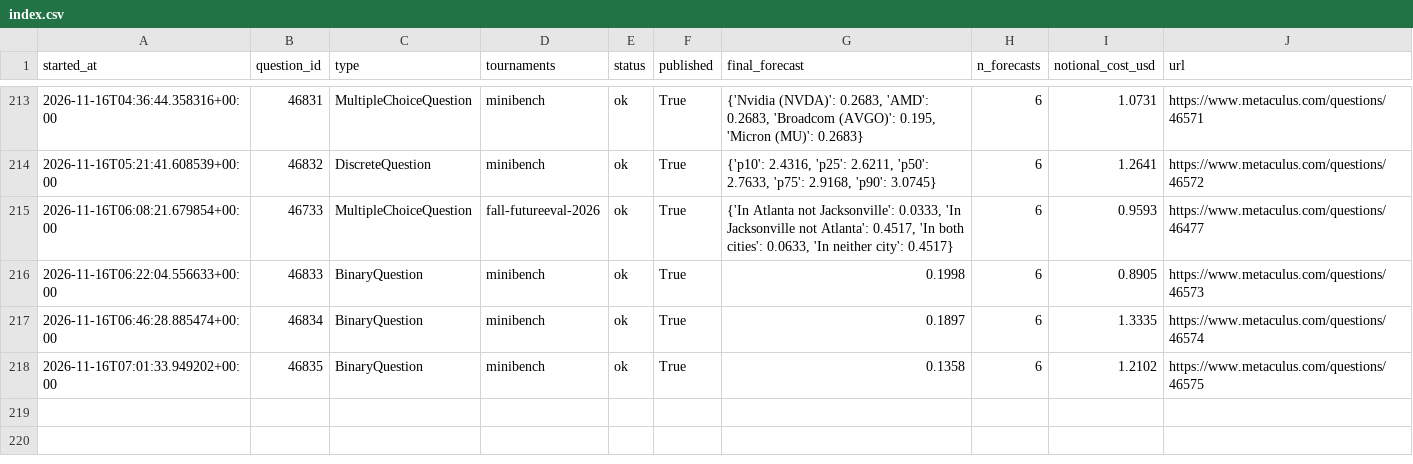
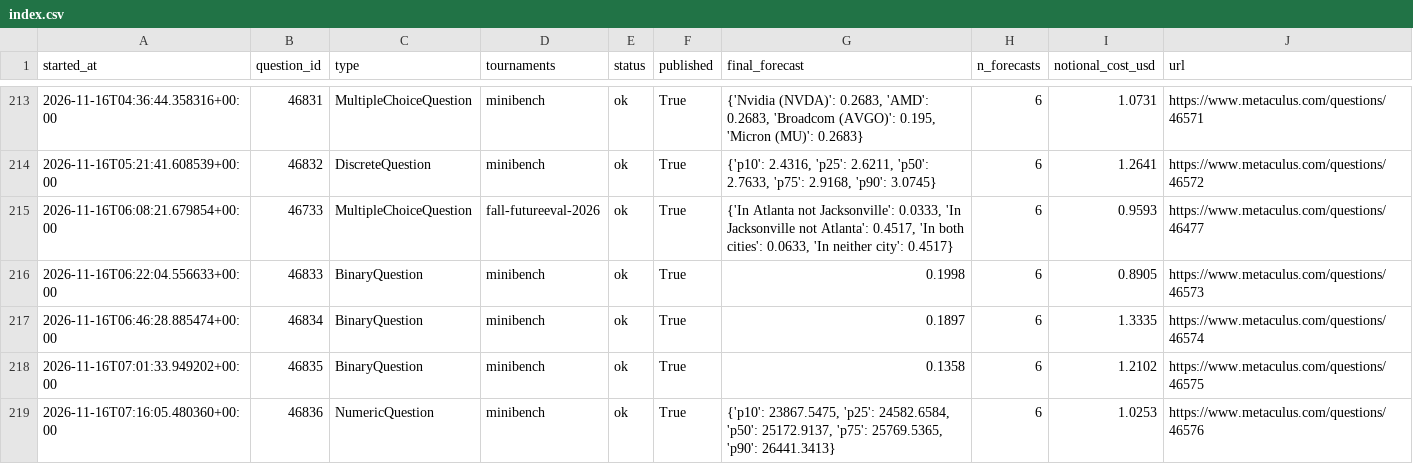
Before and after one commit to foggysteam/metaculus-bot, a CSV file: forecast_logs/index.csv, drawn as a sheet; only a part is shown, gaps mark what is left out; the diff names each change by its address in the sheet, - before the commit and + after, or states it on an @@ line.

Commit message:
Forecast logs 2026-11-16T07:19Z

```diff
--- a/forecast_logs/index.csv
+++ b/forecast_logs/index.csv
+row 219: 2026-11-16T07:16:05.480360+00:00 | 46836 | NumericQuestion | minibench | ok | True | {'p10': 23867.5475, 'p25': 24582.6584, 'p50': 25172.9137, 'p75': 25769.5365, 'p90': 26441.3413} | 6 | 1.0253 | https://www.metaculus.com/questions/46576
```
Also changed, not shown: 1 other file.
